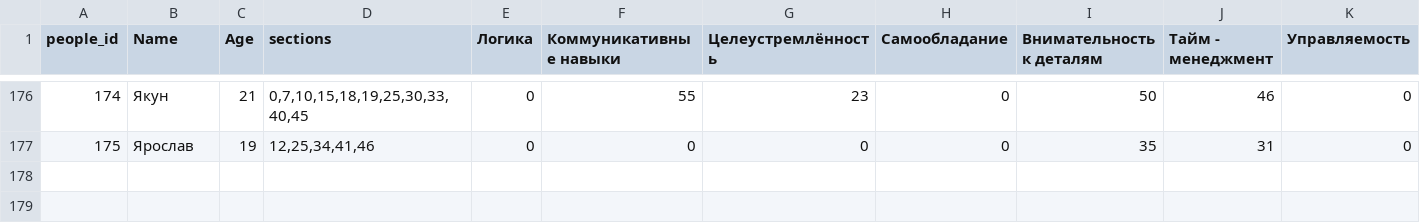
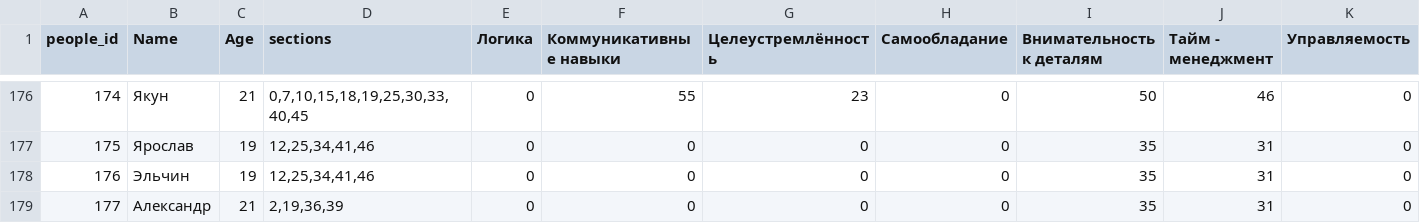
Before and after one commit to mazuninky/baltic-sea-hack, a CSV file: src/main/resources/data/people.csv, drawn as a sheet; only a part is shown, gaps mark what is left out; rows hold the shown columns only; the diff names each change by its address in the sheet, - before the commit and + after, or states it on an @@ line.

```diff
--- a/src/main/resources/data/people.csv
+++ b/src/main/resources/data/people.csv
+row 178: 176 | Эльчин | 19 | 12,25,34,41,46 | 0 | 0 | 0 | 0 | 35 | 31 | 0
+row 179: 177 | Александр | 21 | 2,19,36,39 | 0 | 0 | 0 | 0 | 35 | 31 | 0
```
Also changed, not shown: 5 other files.
